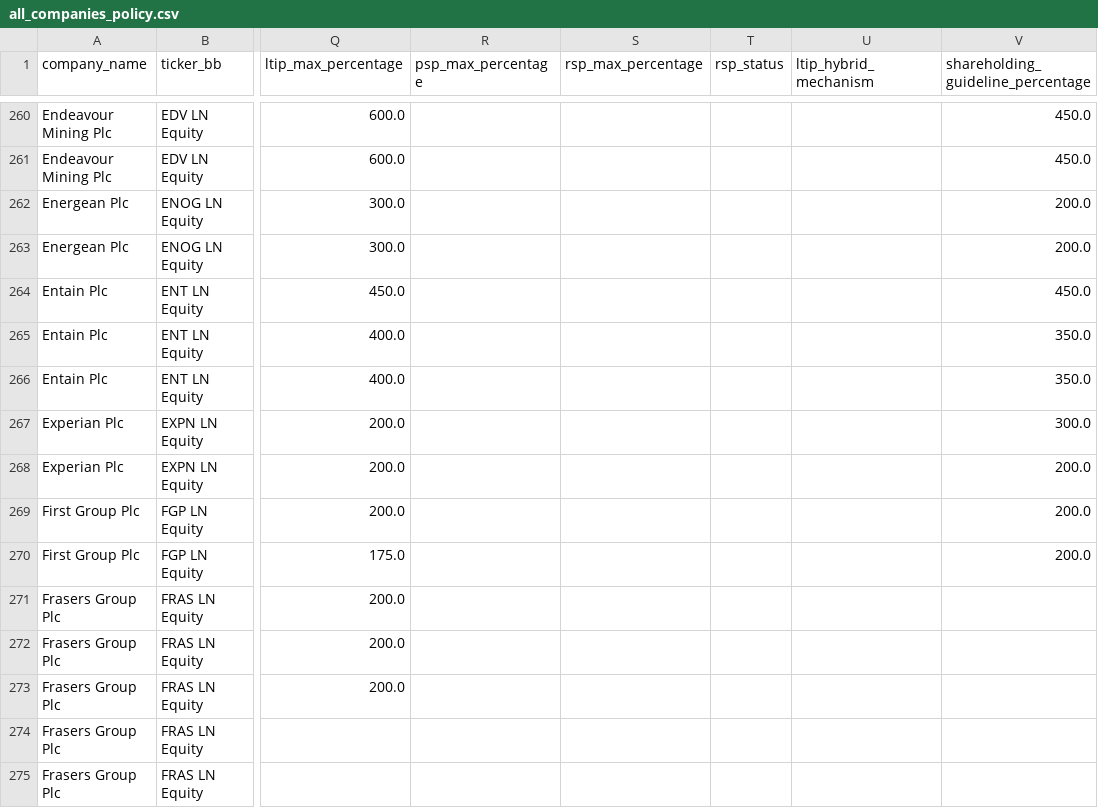
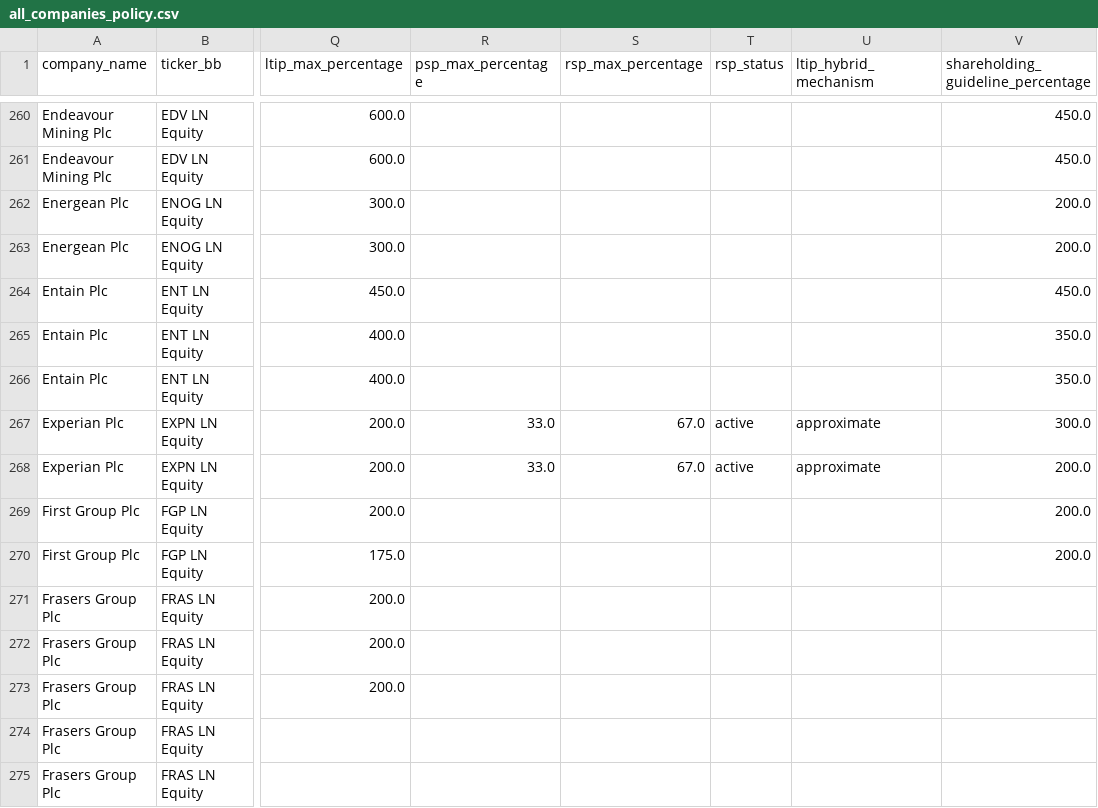
Before and after one commit to JMat831/remunilytics-portal, a CSV file: data/dataframes/all_companies_policy.csv, drawn as a sheet; only a part is shown, gaps mark what is left out; the diff names each change by its address in the sheet, - before the commit and + after, or states it on an @@ line.

```diff
--- a/data/dataframes/all_companies_policy.csv
+++ b/data/dataframes/all_companies_policy.csv
-R267:R268 (psp_max_percentage): (empty)
+R267:R268 (psp_max_percentage): 33.0
-S267:S268 (rsp_max_percentage): (empty)
+S267:S268 (rsp_max_percentage): 67.0
-T267:T268 (rsp_status): (empty)
+T267:T268 (rsp_status): active
-U267:U268 (ltip_hybrid_mechanism): (empty)
+U267:U268 (ltip_hybrid_mechanism): approximate
```
Also changed, not shown: 1 other file.
